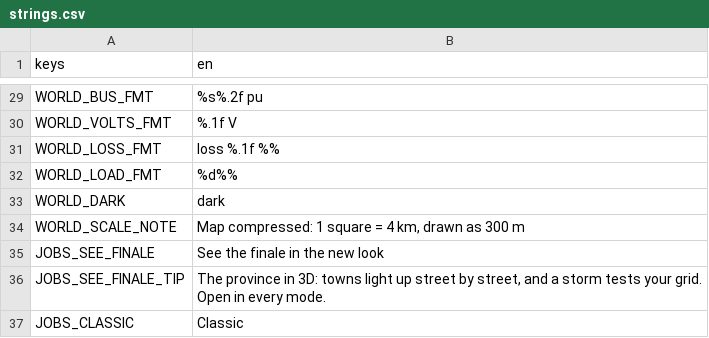
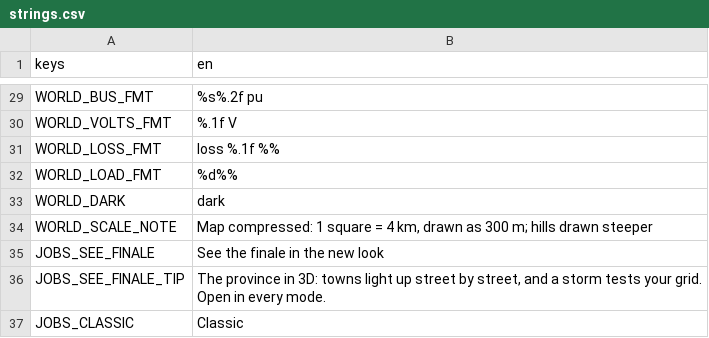
Before and after one commit to blackmetaltech/grid, a CSV file: godot/locales/strings.csv, drawn as a sheet; only a part is shown, gaps mark what is left out.

```diff
--- a/godot/locales/strings.csv
+++ b/godot/locales/strings.csv
@@ -33,3 +33,3 @@ WORLD_LOAD_FMT,%d%%
 WORLD_DARK,dark
-WORLD_SCALE_NOTE,"Map compressed: 1 square = 4 km, drawn as 300 m"
+WORLD_SCALE_NOTE,"Map compressed: 1 square = 4 km, drawn as 300 m; hills drawn steeper"
 JOBS_SEE_FINALE,See the finale in the new look
```
Also changed, not shown: 14 other files.
